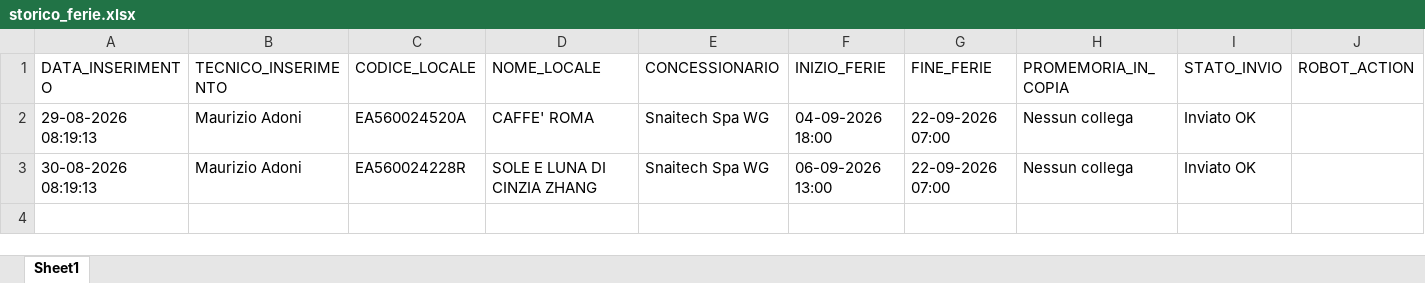
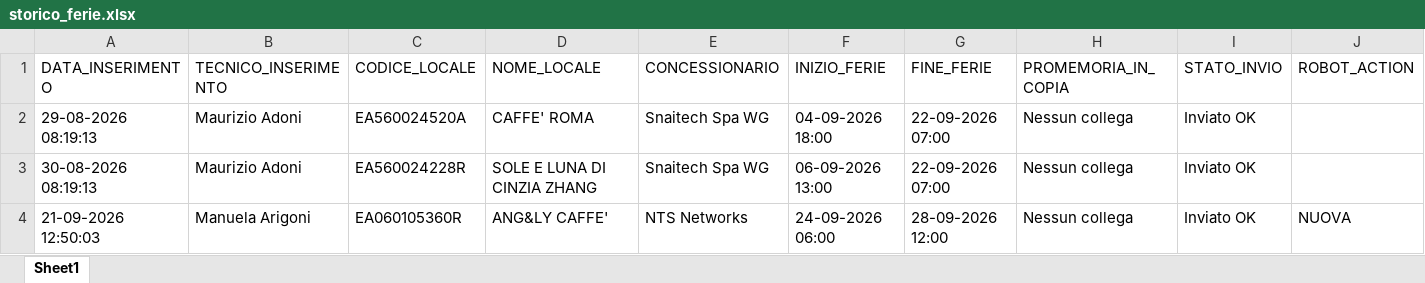
Before and after one commit to wingamingsrl/sistema-ferie, an Excel workbook: storico_ferie.xlsx, sheet Sheet1, drawn as a sheet; values as stored, in another font and other column widths than the file's, no borders; the diff names each change by its address in the sheet, - before the commit and + after, or states it on an @@ line.

```diff
--- a/storico_ferie.xlsx (sheet Sheet1)
+++ b/storico_ferie.xlsx (sheet Sheet1)
+row 4: 21-09-2026 12:50:03 | Manuela Arigoni | EA060105360R | ANG&LY CAFFE' | NTS Networks | 24-09-2026 06:00 | 28-09-2026 12:00 | Nessun collega | Inviato OK | NUOVA
```
